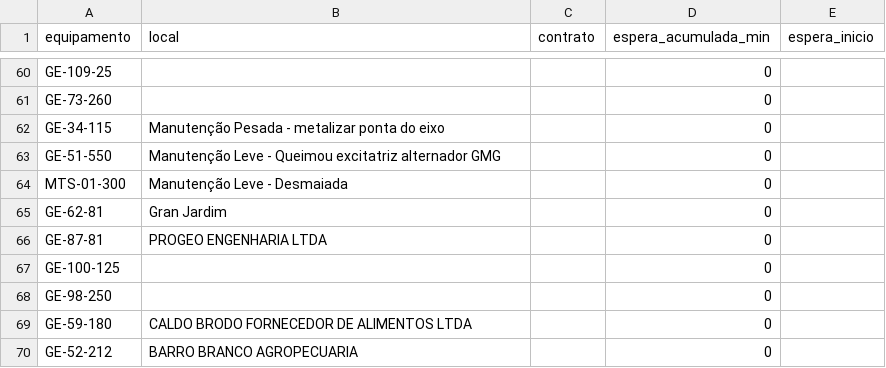
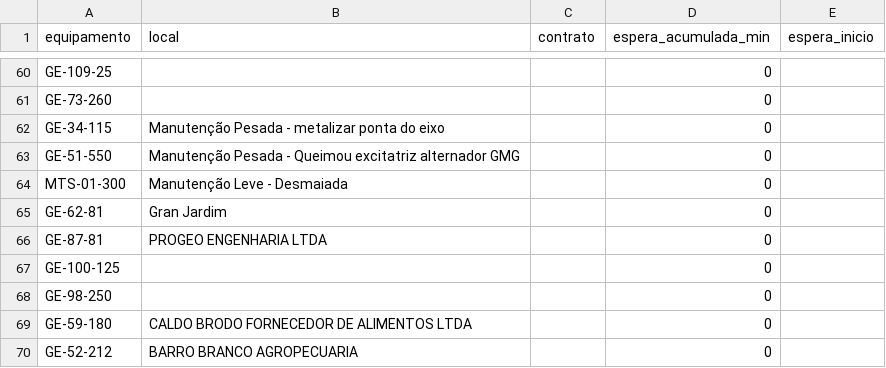
Before and after one commit to milwardarthur-prog/testemanut, a CSV file: dados.csv, drawn as a sheet; only a part is shown, gaps mark what is left out.

Commit message:
Atualização automática via SiteManut

```diff
--- a/dados.csv
+++ b/dados.csv
@@ -62,3 +62,3 @@ GE-73-260,,,0,
 GE-34-115,Manutenção Pesada - metalizar ponta do eixo,,0,
-GE-51-550,Manutenção Leve - Queimou excitatriz alternador GMG,,0,
+GE-51-550,Manutenção Pesada - Queimou excitatriz alternador GMG,,0,
 MTS-01-300,Manutenção Leve - Desmaiada,,0,
```
